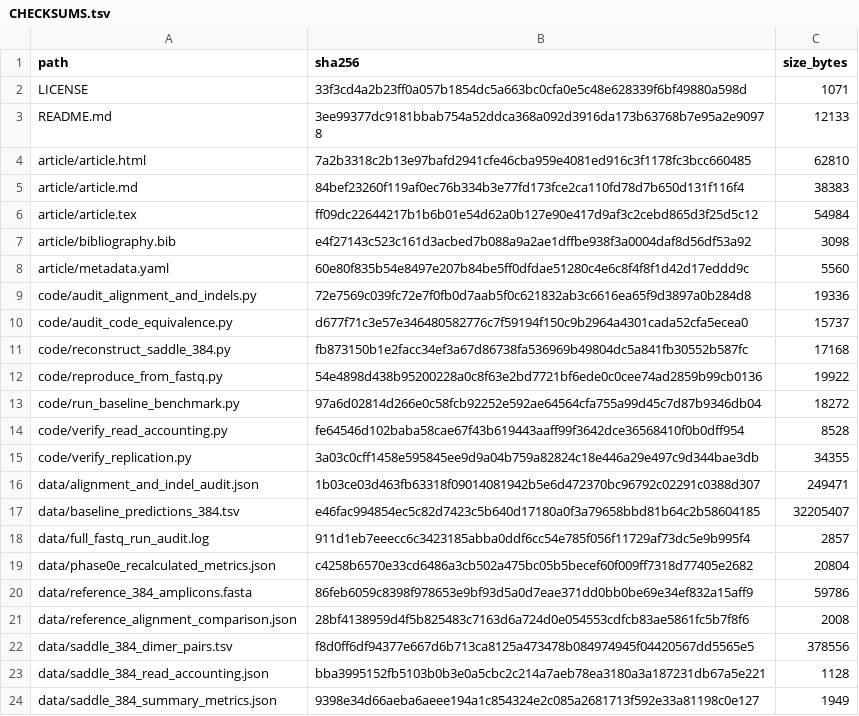
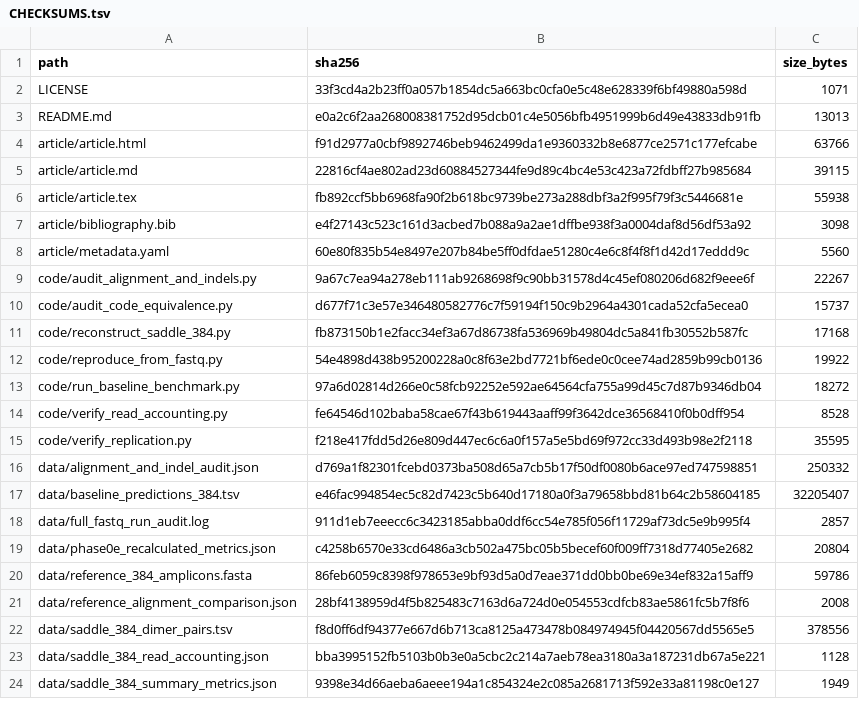
Before and after one commit to Rashidmstar12/saddle-replication, a TSV file: CHECKSUMS.tsv, drawn as a sheet.

```diff
--- a/CHECKSUMS.tsv
+++ b/CHECKSUMS.tsv
@@ -2,9 +2,9 @@ path	sha256	size_bytes
 LICENSE	33f3cd4a2b23ff0a057b1854dc5a663bc0cfa0e5c48e628339f6bf49880a598d	1071
-README.md	3ee99377dc9181bbab754a52ddca368a092d3916da173b63768b7e95a2e90978	12133
-article/article.html	7a2b3318c2b13e97bafd2941cfe46cba959e4081ed916c3f1178fc3bcc660485	62810
-article/article.md	84bef23260f119af0ec76b334b3e77fd173fce2ca110fd78d7b650d131f116f4	38383
-article/article.tex	ff09dc22644217b1b6b01e54d62a0b127e90e417d9af3c2cebd865d3f25d5c12	54984
+README.md	e0a2c6f2aa268008381752d95dcb01c4e5056bfb4951999b6d49e43833db91fb	13013
+article/article.html	f91d2977a0cbf9892746beb9462499da1e9360332b8e6877ce2571c177efcabe	63766
+article/article.md	22816cf4ae802ad23d60884527344fe9d89c4bc4e53c423a72fdbff27b985684	39115
+article/article.tex	fb892ccf5bb6968fa90f2b618bc9739be273a288dbf3a2f995f79f3c5446681e	55938
 article/bibliography.bib	e4f27143c523c161d3acbed7b088a9a2ae1dffbe938f3a0004daf8d56df53a92	3098
 article/metadata.yaml	60e80f835b54e8497e207b84be5ff0dfdae51280c4e6c8f4f8f1d42d17eddd9c	5560
-code/audit_alignment_and_indels.py	72e7569c039fc72e7f0fb0d7aab5f0c621832ab3c6616ea65f9d3897a0b284d8	19336
+code/audit_alignment_and_indels.py	9a67c7ea94a278eb111ab9268698f9c90bb31578d4c45ef080206d682f9eee6f	22267
 code/audit_code_equivalence.py	d677f71c3e57e346480582776c7f59194f150c9b2964a4301cada52cfa5ecea0	15737
@@ -14,4 +14,4 @@ code/run_baseline_benchmark.py	97a6d02814d266e0c58fcb92252e592ae64564cfa755a99d4
 code/verify_read_accounting.py	fe64546d102baba58cae67f43b619443aaff99f3642dce36568410f0b0dff954	8528
-code/verify_replication.py	3a03c0cff1458e595845ee9d9a04b759a82824c18e446a29e497c9d344bae3db	34355
-data/alignment_and_indel_audit.json	1b03ce03d463fb63318f09014081942b5e6d472370bc96792c02291c0388d307	249471
+code/verify_replication.py	f218e417fdd5d26e809d447ec6c6a0f157a5e5bd69f972cc33d493b98e2f2118	35595
+data/alignment_and_indel_audit.json	d769a1f82301fcebd0373ba508d65a7cb5b17f50df0080b6ace97ed747598851	250332
 data/baseline_predictions_384.tsv	e46fac994854ec5c82d7423c5b640d17180a0f3a79658bbd81b64c2b58604185	32205407
```
Also changed, not shown: 7 other files.
